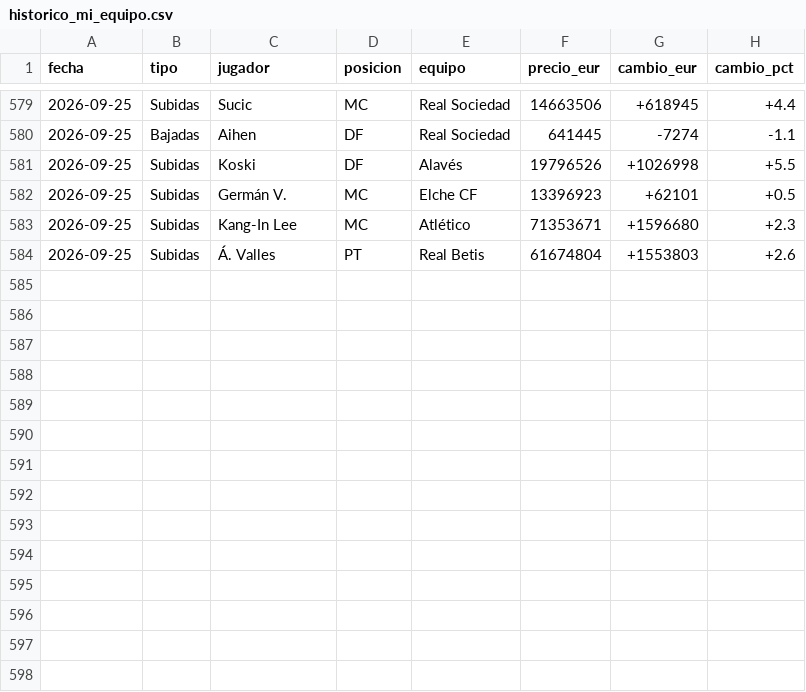
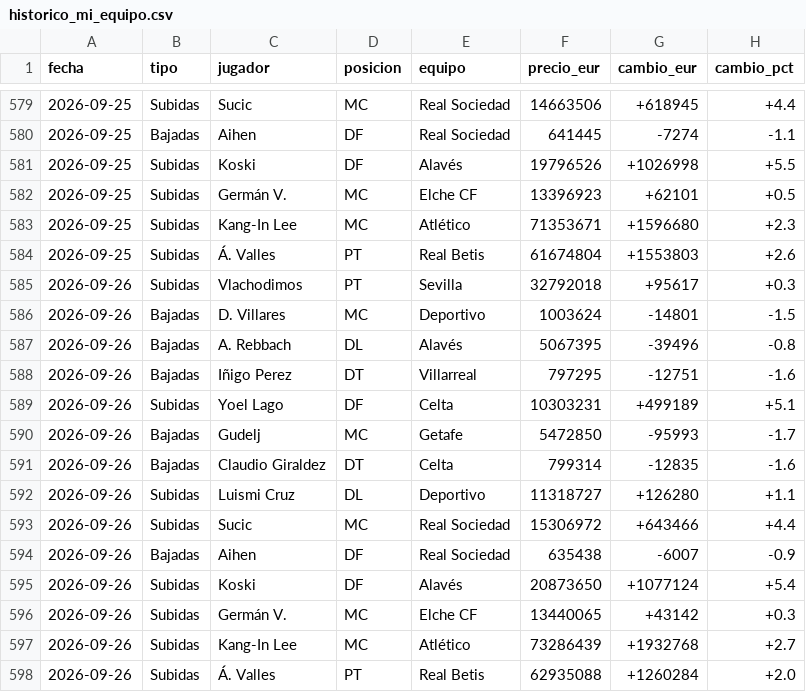
Before and after one commit to aquintero89/mercado-fantasy, a CSV file: historico_mi_equipo.csv, drawn as a sheet; only a part is shown, gaps mark what is left out; the diff names each change by its address in the sheet, - before the commit and + after, or states it on an @@ line.

```diff
--- a/historico_mi_equipo.csv
+++ b/historico_mi_equipo.csv
+row 585: 2026-09-26 | Subidas | Vlachodimos | PT | Sevilla | 32792018 | +95617 | +0.3
+row 586: 2026-09-26 | Bajadas | D. Villares | MC | Deportivo | 1003624 | -14801 | -1.5
+row 587: 2026-09-26 | Bajadas | A. Rebbach | DL | Alavés | 5067395 | -39496 | -0.8
+row 588: 2026-09-26 | Bajadas | Iñigo Perez | DT | Villarreal | 797295 | -12751 | -1.6
+row 589: 2026-09-26 | Subidas | Yoel Lago | DF | Celta | 10303231 | +499189 | +5.1
+row 590: 2026-09-26 | Bajadas | Gudelj | MC | Getafe | 5472850 | -95993 | -1.7
+row 591: 2026-09-26 | Bajadas | Claudio Giraldez | DT | Celta | 799314 | -12835 | -1.6
+row 592: 2026-09-26 | Subidas | Luismi Cruz | DL | Deportivo | 11318727 | +126280 | +1.1
+row 593: 2026-09-26 | Subidas | Sucic | MC | Real Sociedad | 15306972 | +643466 | +4.4
+row 594: 2026-09-26 | Bajadas | Aihen | DF | Real Sociedad | 635438 | -6007 | -0.9
+row 595: 2026-09-26 | Subidas | Koski | DF | Alavés | 20873650 | +1077124 | +5.4
+row 596: 2026-09-26 | Subidas | Germán V. | MC | Elche CF | 13440065 | +43142 | +0.3
+row 597: 2026-09-26 | Subidas | Kang-In Lee | MC | Atlético | 73286439 | +1932768 | +2.7
+row 598: 2026-09-26 | Subidas | Á. Valles | PT | Real Betis | 62935088 | +1260284 | +2.0
```
Also changed, not shown: 3 other files.
